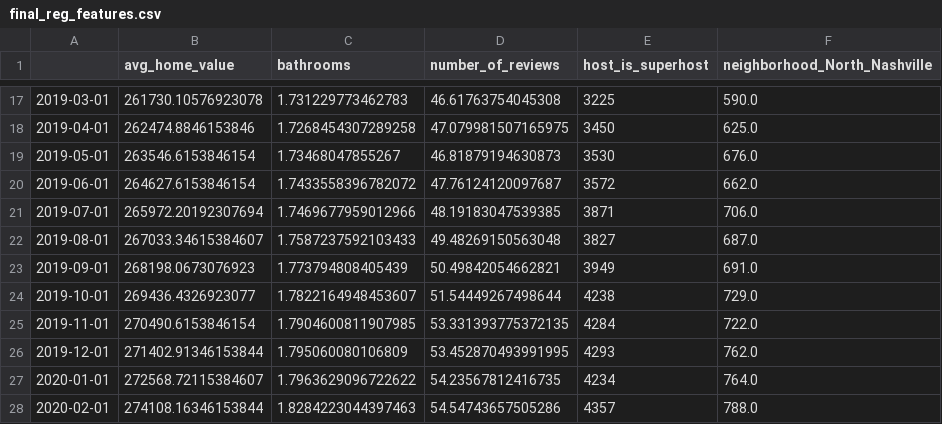
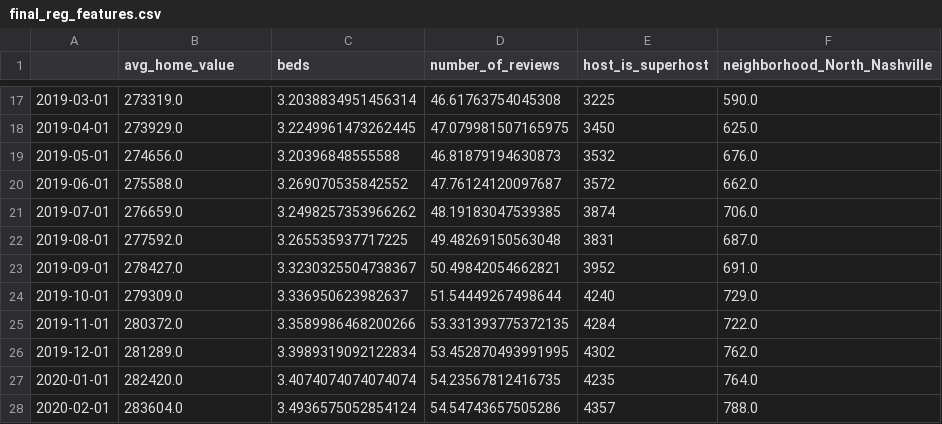
Before and after one commit to Sammyknee/nashville_airbnb_housing, a CSV file: cleaned_data/final_reg_features.csv, drawn as a sheet; only a part is shown, gaps mark what is left out; the diff covers the shown part only.

```diff
--- a/cleaned_data/final_reg_features.csv
+++ b/cleaned_data/final_reg_features.csv
@@ -1 +1 @@
-,avg_home_value,bathrooms,number_of_reviews,host_is_superhost,neighborhood_North_Nashville
+,avg_home_value,beds,number_of_reviews,host_is_superhost,neighborhood_North_Nashville
@@ -17,12 +17,12 @@
-2019-03-01,261730.10576923078,1.731229773462783,46.61763754045308,3225,590.0
-2019-04-01,262474.8846153846,1.7268454307289258,47.079981507165975,3450,625.0
-2019-05-01,263546.6153846154,1.73468047855267,46.81879194630873,3530,676.0
-2019-06-01,264627.6153846154,1.7433558396782072,47.76124120097687,3572,662.0
-2019-07-01,265972.20192307694,1.7469677959012966,48.19183047539385,3871,706.0
-2019-08-01,267033.34615384607,1.7587237592103433,49.48269150563048,3827,687.0
-2019-09-01,268198.0673076923,1.773794808405439,50.49842054662821,3949,691.0
-2019-10-01,269436.4326923077,1.7822164948453607,51.54449267498644,4238,729.0
-2019-11-01,270490.6153846154,1.7904600811907985,53.331393775372135,4284,722.0
-2019-12-01,271402.91346153844,1.795060080106809,53.452870493991995,4293,762.0
-2020-01-01,272568.72115384607,1.7963629096722622,54.23567812416735,4234,764.0
-2020-02-01,274108.16346153844,1.8284223044397463,54.54743657505286,4357,788.0
+2019-03-01,273319.0,3.2038834951456314,46.61763754045308,3225,590.0
+2019-04-01,273929.0,3.2249961473262445,47.079981507165975,3450,625.0
+2019-05-01,274656.0,3.20396848555588,46.81879194630873,3532,676.0
+2019-06-01,275588.0,3.269070535842552,47.76124120097687,3572,662.0
+2019-07-01,276659.0,3.2498257353966262,48.19183047539385,3874,706.0
+2019-08-01,277592.0,3.265535937717225,49.48269150563048,3831,687.0
+2019-09-01,278427.0,3.3230325504738367,50.49842054662821,3952,691.0
+2019-10-01,279309.0,3.336950623982637,51.54449267498644,4240,729.0
+2019-11-01,280372.0,3.3589986468200266,53.331393775372135,4284,722.0
+2019-12-01,281289.0,3.3989319092122834,53.452870493991995,4302,762.0
+2020-01-01,282420.0,3.4074074074074074,54.23567812416735,4235,764.0
+2020-02-01,283604.0,3.4936575052854124,54.54743657505286,4357,788.0
```
Also changed, not shown: 58 edited cells elsewhere in this file, cleaned_data/model_data_clean.csv, 8 other files.
